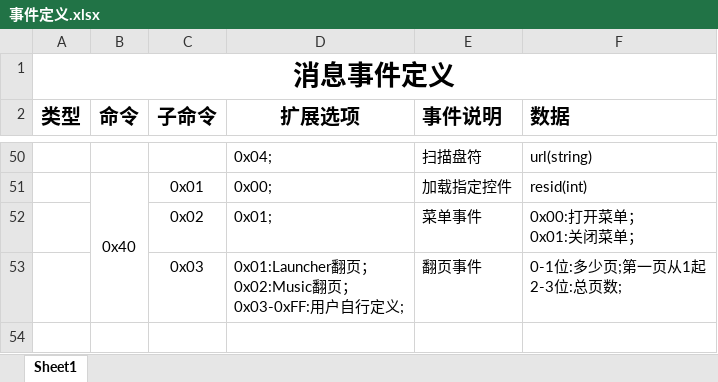
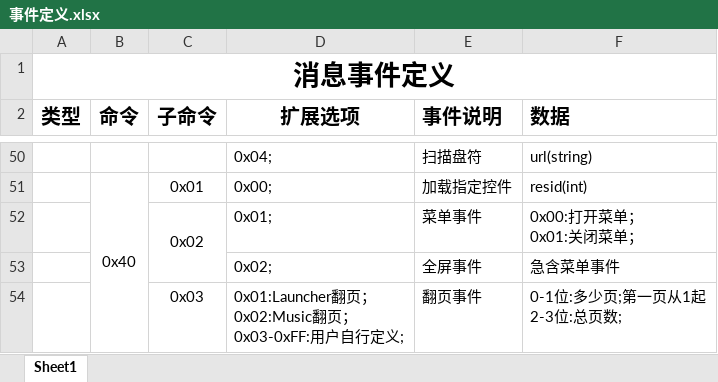
Before and after one commit to TTFlyzebra/RedMapleUI, an Excel workbook: launcher/src/main/assets/doc/事件定义.xlsx, sheet Sheet1, drawn as a sheet; only a part is shown, gaps mark what is left out; values as stored, in another font and other column widths than the file's, no borders; the diff names each change by its address in the sheet, - before the commit and + after, or states it on an @@ line.

```diff
--- a/launcher/src/main/assets/doc/事件定义.xlsx (sheet Sheet1)
+++ b/launcher/src/main/assets/doc/事件定义.xlsx (sheet Sheet1)
+C52:C53 merged
+row 53:  |  |  | 0x02; | 全屏事件 | 急含菜单事件
```
Also changed, not shown: 24 other files.
